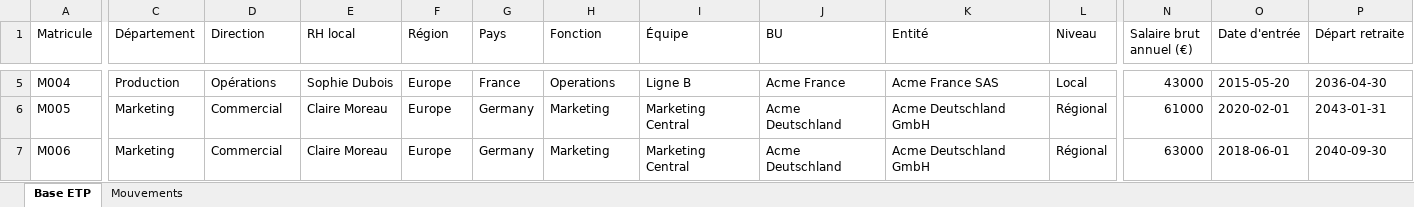
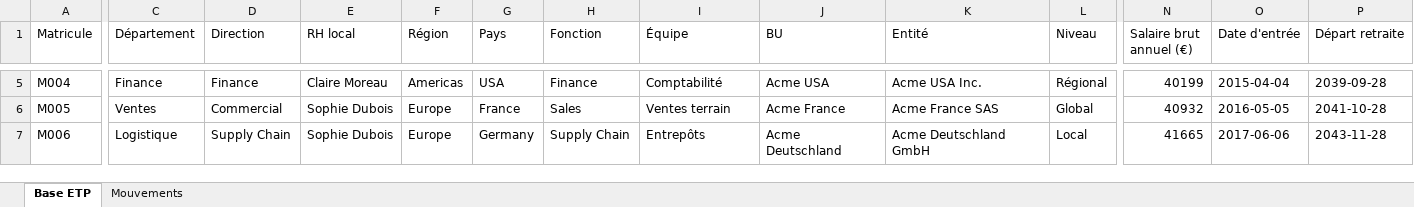
Before and after one commit to GuillaumeSej/transform-hub, an Excel workbook: demo/base_etp_demo.xlsx, sheet Base ETP, drawn as a sheet; only a part is shown, gaps mark what is left out; values as stored, in another font and other column widths than the file's, no borders; the diff covers the shown part only; the diff names each change by its address in the sheet, - before the commit and + after, or states it on an @@ line.

```diff
--- a/demo/base_etp_demo.xlsx (sheet Base ETP)
+++ b/demo/base_etp_demo.xlsx (sheet Base ETP)
-C5 (Département): Production
+C5 (Département): Finance
-D5 (Direction): Opérations
+D5 (Direction): Finance
-E5 (RH local): Sophie Dubois
+E5 (RH local): Claire Moreau
-F5 (Région): Europe
+F5 (Région): Americas
-G5 (Pays): France
+G5 (Pays): USA
-H5 (Fonction): Operations
+H5 (Fonction): Finance
-I5 (Équipe): Ligne B
+I5 (Équipe): Comptabilité
-J5 (BU): Acme France
+J5 (BU): Acme USA
-K5 (Entité): Acme France SAS
+K5 (Entité): Acme USA Inc.
-L5 (Niveau): Local
+L5 (Niveau): Régional
-N5 (Salaire brut annuel (€)): 43000
+N5 (Salaire brut annuel (€)): 40199
-O5 (Date d'entrée): 2015-05-20
+O5 (Date d'entrée): 2015-04-04
-P5 (Départ retraite): 2036-04-30
+P5 (Départ retraite): 2039-09-28
-C6 (Département): Marketing
+C6 (Département): Ventes
-E6:E7 (RH local): Claire Moreau
+E6:E7 (RH local): Sophie Dubois
-G6 (Pays): Germany
+G6 (Pays): France
-H6 (Fonction): Marketing
+H6 (Fonction): Sales
-I6 (Équipe): Marketing Central
+I6 (Équipe): Ventes terrain
-J6 (BU): Acme Deutschland
+J6 (BU): Acme France
-K6 (Entité): Acme Deutschland GmbH
+K6 (Entité): Acme France SAS
-L6 (Niveau): Régional
+L6 (Niveau): Global
-N6 (Salaire brut annuel (€)): 61000
+N6 (Salaire brut annuel (€)): 40932
-O6 (Date d'entrée): 2020-02-01
+O6 (Date d'entrée): 2016-05-05
-P6 (Départ retraite): 2043-01-31
+P6 (Départ retraite): 2041-10-28
-C7 (Département): Marketing
+C7 (Département): Logistique
-D7 (Direction): Commercial
+D7 (Direction): Supply Chain
-H7 (Fonction): Marketing
+H7 (Fonction): Supply Chain
-I7 (Équipe): Marketing Central
+I7 (Équipe): Entrepôts
-L7 (Niveau): Régional
+L7 (Niveau): Local
-N7 (Salaire brut annuel (€)): 63000
+N7 (Salaire brut annuel (€)): 41665
-O7 (Date d'entrée): 2018-06-01
+O7 (Date d'entrée): 2017-06-06
-P7 (Départ retraite): 2040-09-30
+P7 (Départ retraite): 2043-11-28
```
Also changed, not shown: 88 added rows and 88 edited cells elsewhere in this sheet, sheet Mouvements, demo/leviers_demo.xlsx, 2 other files.
